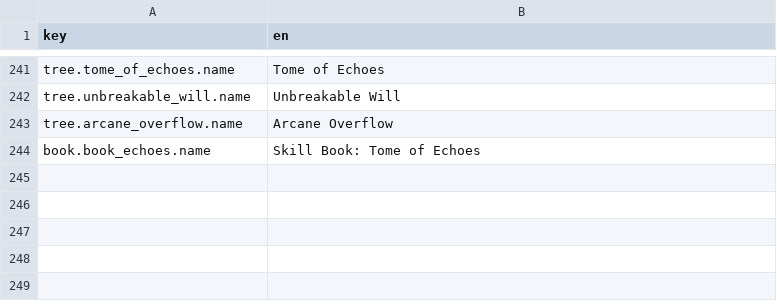
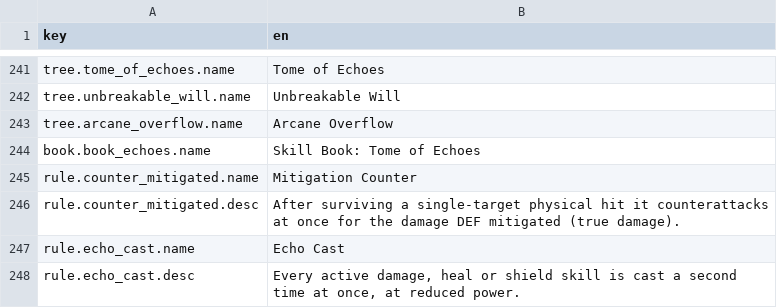
Before and after one commit to kjew2/MonStack, a CSV file: content_src/strings.csv, drawn as a sheet; only a part is shown, gaps mark what is left out; the diff names each change by its address in the sheet, - before the commit and + after, or states it on an @@ line.

```diff
--- a/content_src/strings.csv
+++ b/content_src/strings.csv
+row 245: rule.counter_mitigated.name | Mitigation Counter
+row 246: rule.counter_mitigated.desc | After surviving a single-target physical hit it counterattacks at once for the damage DEF mitigated (true damage).
+row 247: rule.echo_cast.name | Echo Cast
+row 248: rule.echo_cast.desc | Every active damage, heal or shield skill is cast a second time at once, at reduced power.
```
Also changed, not shown: 28 other files.
